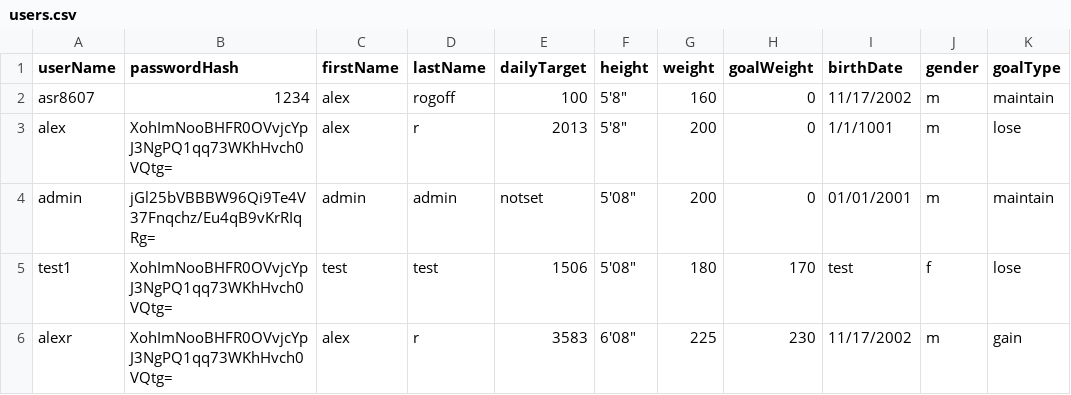
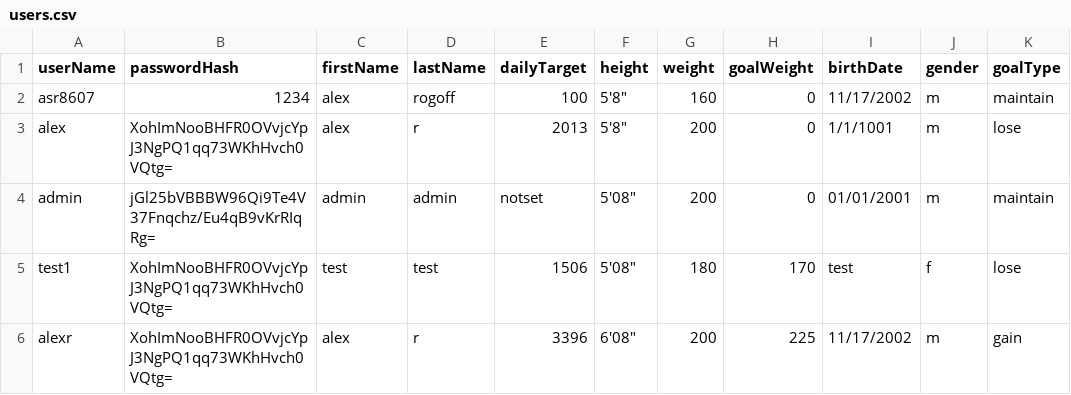
Before and after one commit to arogoff/NutriAppProject, a CSV file: src/databases/users.csv, drawn as a sheet.

```diff
--- a/src/databases/users.csv
+++ b/src/databases/users.csv
@@ -5,2 +5,2 @@ admin,jGl25bVBBBW96Qi9Te4V37Fnqchz/Eu4qB9vKrRIqRg=,admin,admin,notset,5'08",200,
 test1,XohImNooBHFR0OVvjcYpJ3NgPQ1qq73WKhHvch0VQtg=,test,test,1506,5'08",180,170,test,f,lose
-alexr,XohImNooBHFR0OVvjcYpJ3NgPQ1qq73WKhHvch0VQtg=,alex,r,3583,6'08",225,230,11/17/2002,m,gain
+alexr,XohImNooBHFR0OVvjcYpJ3NgPQ1qq73WKhHvch0VQtg=,alex,r,3396,6'08",200,225,11/17/2002,m,gain
```
Also changed, not shown: 11 other files.
